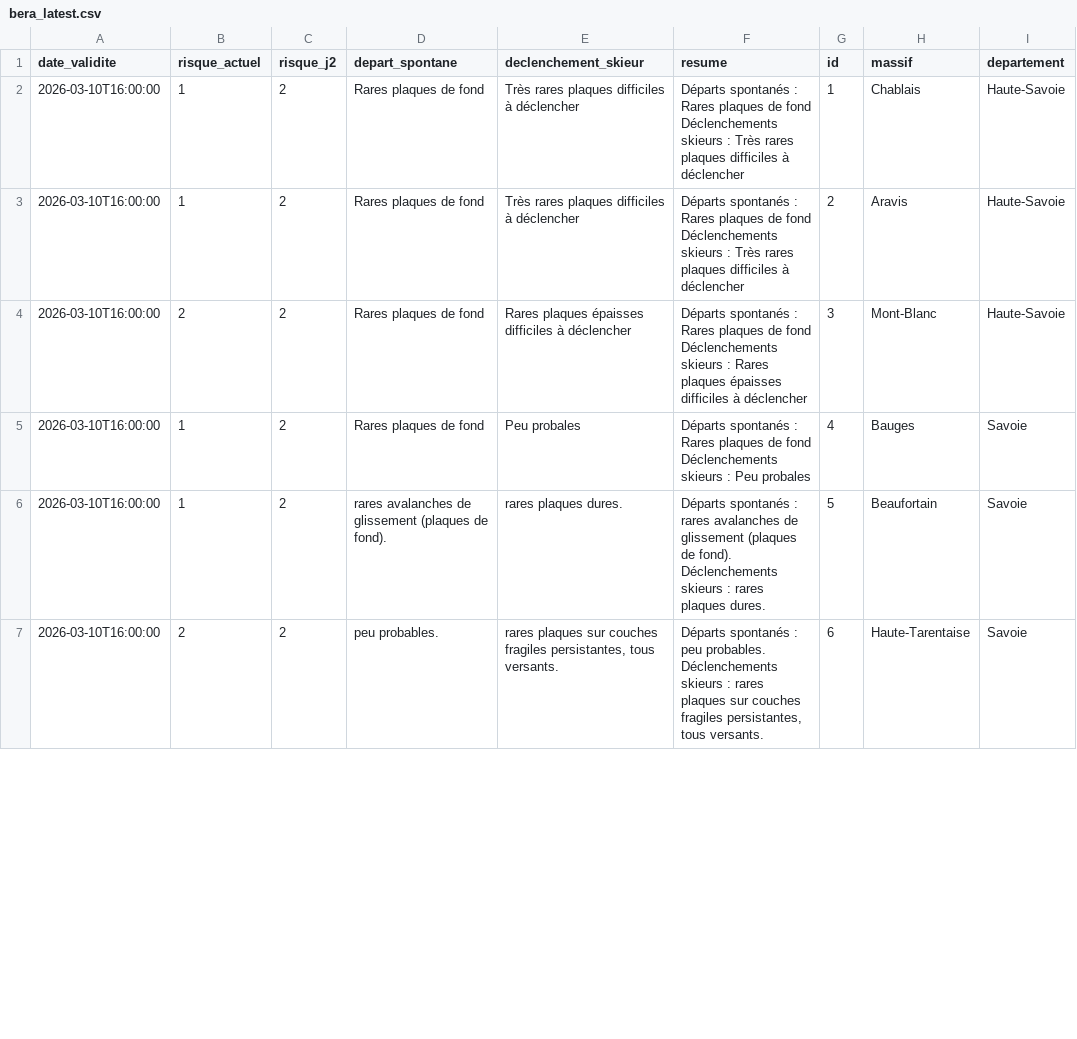
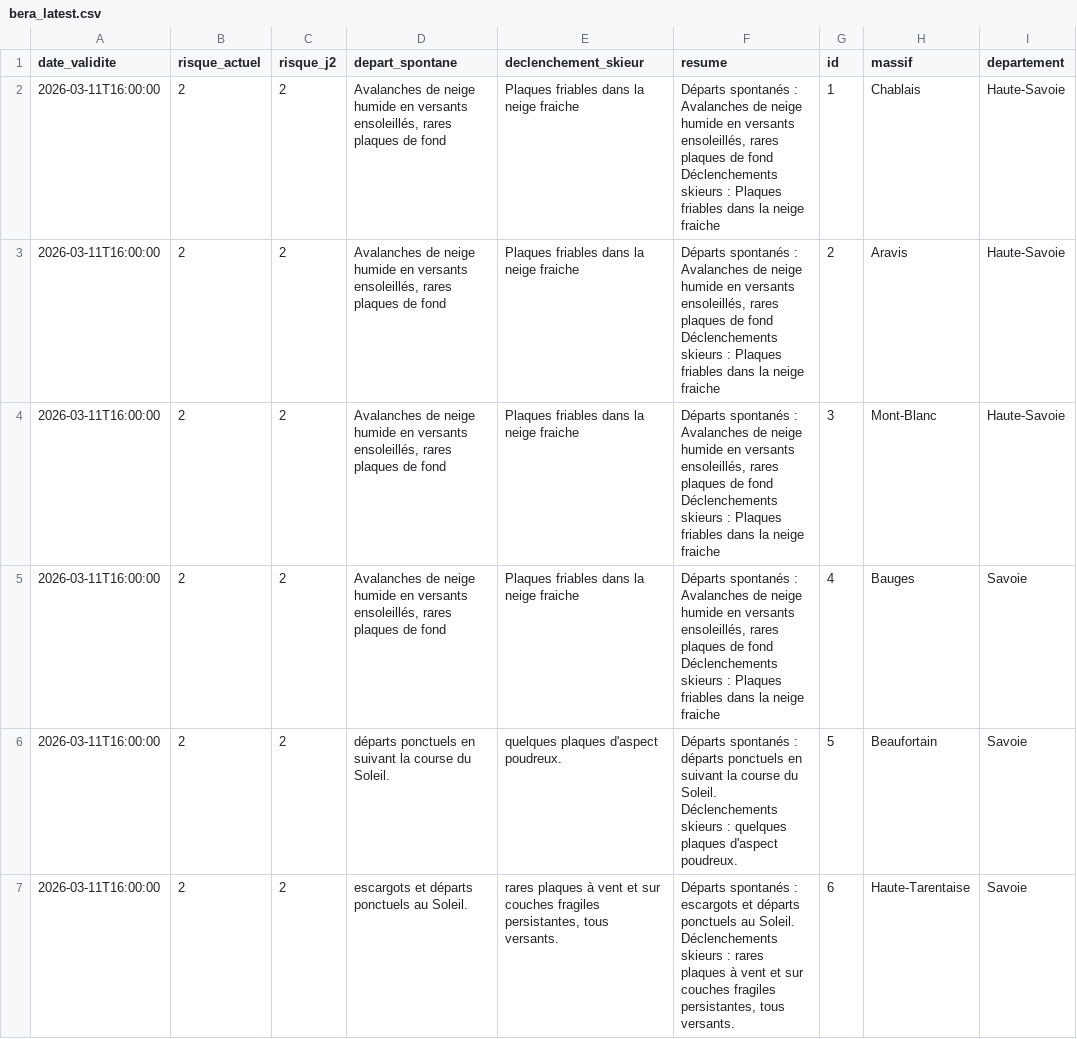
Before and after one commit to Tinevagio/Ski-touring-live, a CSV file: data/bera_latest.csv, drawn as a sheet; only a part is shown; ↵ is a line break in a cell; the diff covers the shown part only; the diff names each change by its address in the sheet, - before the commit and + after, or states it on an @@ line.

Commit message:
🔄 Update BERA data - 2026-03-11 15:34 UTC

```diff
--- a/data/bera_latest.csv
+++ b/data/bera_latest.csv
-A2:A7 (date_validite): 2026-03-10T16:00:00
+A2:A7 (date_validite): 2026-03-11T16:00:00
-B2:B3 (risque_actuel): 1
+B2:B3 (risque_actuel): 2
-D2:D5 (depart_spontane): Rares plaques de…
+D2:D5 (depart_spontane): Avalanches de neige humide en versants ensoleillés, rares plaques de…
-E2:E3 (declenchement_skieur): Très rares plaques difficiles à déclencher
+E2:E3 (declenchement_skieur): Plaques friables dans la neige fraiche
-F2:F3 (resume): …spontanés : Rares plaques de fond ↵ Déclenchements skieurs : Très rares plaques difficiles à déclencher
+F2:F3 (resume): …spontanés : Avalanches de neige humide en versants ensoleillés, rares plaques de fond ↵ Déclenchements skieurs : Plaques friables dans la neige fraiche
-E4 (declenchement_skieur): Rares plaques épaisses difficiles à déclencher
+E4 (declenchement_skieur): Plaques friables dans la neige fraiche
-F4 (resume): …spontanés : Rares plaques de fond ↵ Déclenchements skieurs : Rares plaques épaisses difficiles à déclencher
+F4 (resume): …spontanés : Avalanches de neige humide en versants ensoleillés, rares plaques de fond ↵ Déclenchements skieurs : Plaques friables dans la neige fraiche
-B5:B6 (risque_actuel): 1
+B5:B6 (risque_actuel): 2
-E5 (declenchement_skieur): Peu probales
+E5 (declenchement_skieur): Plaques friables dans la neige fraiche
-F5 (resume): …spontanés : Rares plaques de fond ↵ Déclenchements skieurs : Peu probales
+F5 (resume): …spontanés : Avalanches de neige humide en versants ensoleillés, rares plaques de fond ↵ Déclenchements skieurs : Plaques friables dans la neige fraiche
-D6 (depart_spontane): rares avalanches de glissement (plaques de fond).
+D6 (depart_spontane): départs ponctuels en suivant la course du Soleil.
-E6 (declenchement_skieur): rares plaques dures.
+E6 (declenchement_skieur): quelques plaques d'aspect poudreux.
-F6 (resume): …spontanés : rares avalanches de glissement (plaques de fond). ↵ Déclenchements skieurs : rares plaques dures.
+F6 (resume): …spontanés : départs ponctuels en suivant la course du Soleil. ↵ Déclenchements skieurs : quelques plaques d'aspect poudreux.
-D7 (depart_spontane): peu probables.
+D7 (depart_spontane): escargots et départs ponctuels au Soleil.
-E7 (declenchement_skieur): rares plaques sur couches…
+E7 (declenchement_skieur): rares plaques à vent et sur couches…
-F7 (resume): …spontanés : peu probables. ↵ Déclenchements skieurs : rares plaques sur couches…
+F7 (resume): …spontanés : escargots et départs ponctuels au Soleil. ↵ Déclenchements skieurs : rares plaques à vent et sur couches…
```
Also changed, not shown: 116 edited cells elsewhere in this file, 1 other file.
